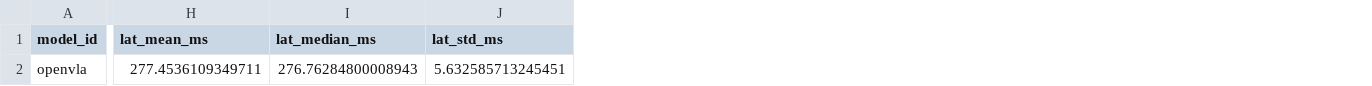
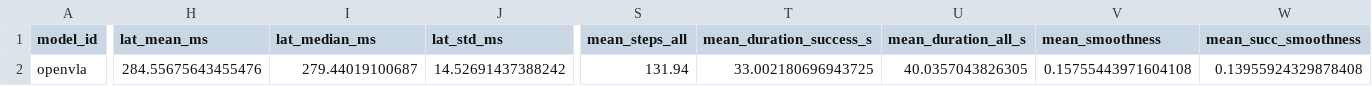
Before and after one commit to danieleCapuzzo/vla-benchmark, a CSV file: results/openvla_8bit_1cam/spatial/summary.csv, drawn as a sheet; only a part is shown, gaps mark what is left out; the diff covers the shown part only; the diff names each change by its address in the sheet, - before the commit and + after, or states it on an @@ line.

Commit message:
openvla results

```diff
--- a/results/openvla_8bit_1cam/spatial/summary.csv
+++ b/results/openvla_8bit_1cam/spatial/summary.csv
+column S (mean_steps_all), row 2: 131.94
+column T (mean_duration_success_s), row 2: 33.002180696943725
+column U (mean_duration_all_s), row 2: 40.0357043826305
+column V (mean_smoothness), row 2: 0.15755443971604108
+column W (mean_succ_smoothness), row 2: 0.13955924329878408
-H2 (lat_mean_ms): 277.4536109349711
+H2 (lat_mean_ms): 284.55675643455476
-I2 (lat_median_ms): 276.76284800008943
+I2 (lat_median_ms): 279.44019100687
-J2 (lat_std_ms): 5.632585713245451
+J2 (lat_std_ms): 14.52691437388242
```
Also changed, not shown: 5 edited cells elsewhere in this file, 12 other files.
